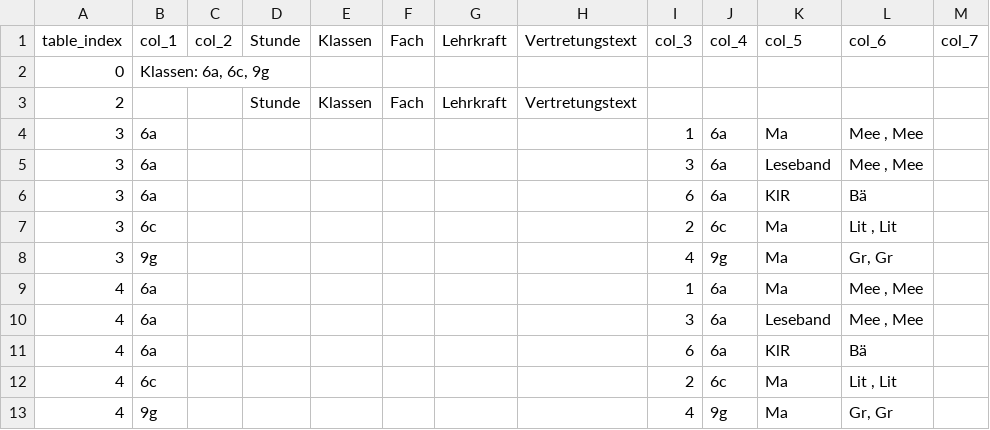
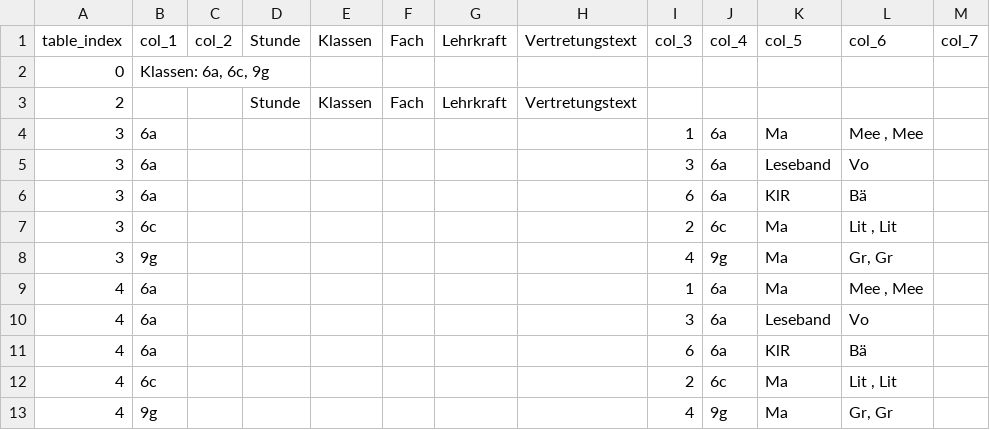
Before and after one commit to iluvatar80/untis-monitor, a CSV file: docs/webuntis_subst.csv, drawn as a sheet.

```diff
--- a/docs/webuntis_subst.csv
+++ b/docs/webuntis_subst.csv
@@ -4,3 +4,3 @@
 3,6a,,,,,,,1,6a,Ma,"Mee , Mee",
-3,6a,,,,,,,3,6a,Leseband,"Mee , Mee",
+3,6a,,,,,,,3,6a,Leseband,Vo,
 3,6a,,,,,,,6,6a,KlR,Bä,
@@ -9,3 +9,3 @@
 4,6a,,,,,,,1,6a,Ma,"Mee , Mee",
-4,6a,,,,,,,3,6a,Leseband,"Mee , Mee",
+4,6a,,,,,,,3,6a,Leseband,Vo,
 4,6a,,,,,,,6,6a,KlR,Bä,
```
Also changed, not shown: docs/untis_subst_normalized.csv, 6 other files.
